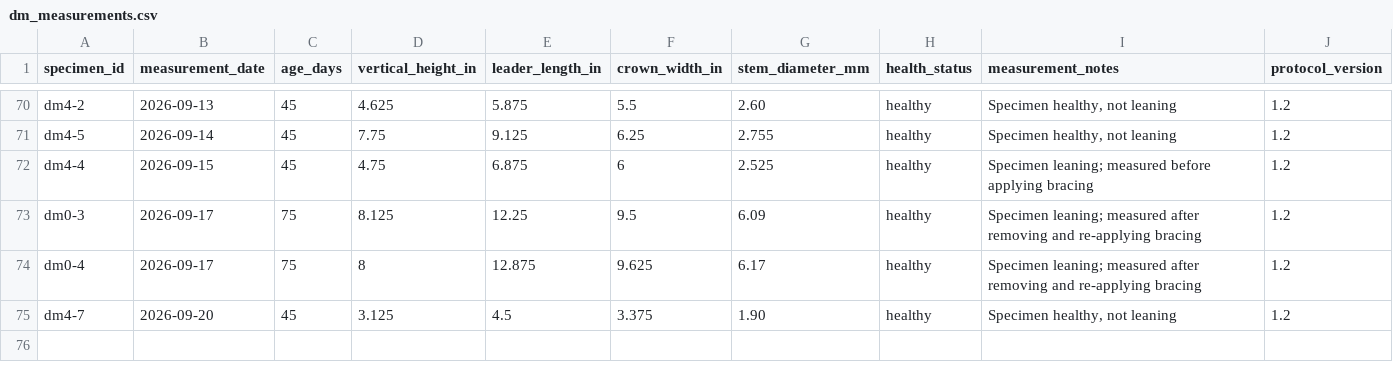
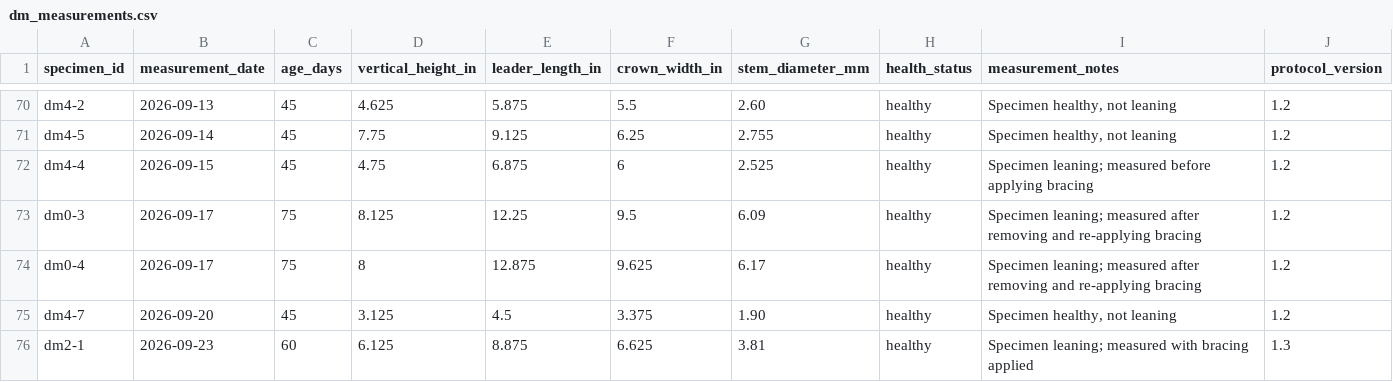
Before and after one commit to 0xa08ab242/theophrastus-sieve, a CSV file: data/dm_measurements.csv, drawn as a sheet; only a part is shown, gaps mark what is left out; the diff names each change by its address in the sheet, - before the commit and + after, or states it on an @@ line.

Commit message:
add first set of measurements of the next cycle
Today's measurements are the start of the 60/90-day cycle for DM and 30-day cycle for DR.

```diff
--- a/data/dm_measurements.csv
+++ b/data/dm_measurements.csv
+row 76: dm2-1 | 2026-09-23 | 60 | 6.125 | 8.875 | 6.625 | 3.81 | healthy | Specimen leaning; measured with bracing applied | 1.3
```
Also changed, not shown: data/dr_measurements.csv.
